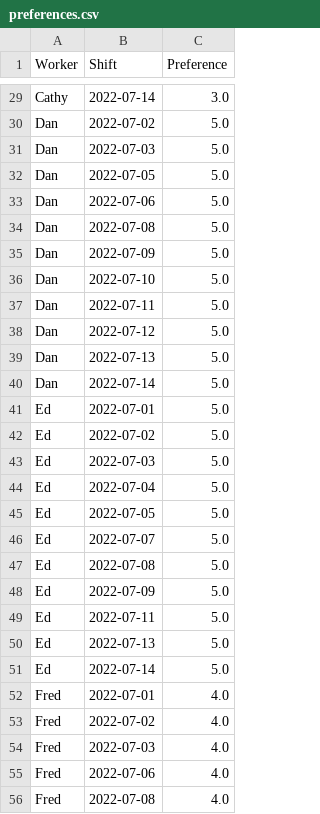
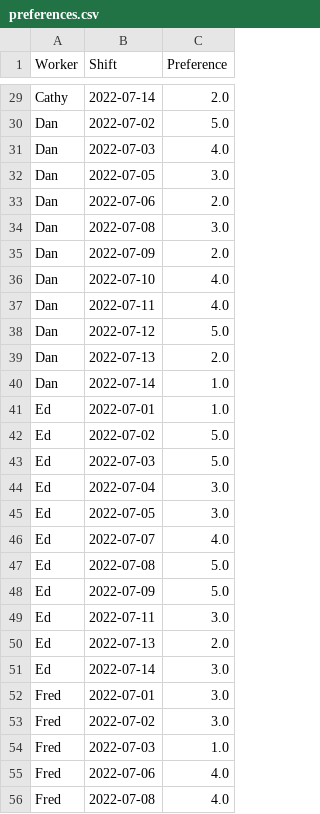
Before and after one commit to Gurobi/gurobi-optimods, a CSV file: src/gurobi_optimods/data/workforce/preferences.csv, drawn as a sheet; only a part is shown, gaps mark what is left out; the diff covers the shown part only; the diff names each change by its address in the sheet, - before the commit and + after, or states it on an @@ line.

```diff
--- a/src/gurobi_optimods/data/workforce/preferences.csv
+++ b/src/gurobi_optimods/data/workforce/preferences.csv
-C29 (Preference): 3.0
+C29 (Preference): 2.0
-C31 (Preference): 5.0
+C31 (Preference): 4.0
-C32 (Preference): 5.0
+C32 (Preference): 3.0
-C33 (Preference): 5.0
+C33 (Preference): 2.0
-C34 (Preference): 5.0
+C34 (Preference): 3.0
-C35 (Preference): 5.0
+C35 (Preference): 2.0
-C36:C37 (Preference): 5.0
+C36:C37 (Preference): 4.0
-C39 (Preference): 5.0
+C39 (Preference): 2.0
-C40:C41 (Preference): 5.0
+C40:C41 (Preference): 1.0
-C44:C45 (Preference): 5.0
+C44:C45 (Preference): 3.0
-C46 (Preference): 5.0
+C46 (Preference): 4.0
-C49 (Preference): 5.0
+C49 (Preference): 3.0
-C50 (Preference): 5.0
+C50 (Preference): 2.0
-C51 (Preference): 5.0
+C51 (Preference): 3.0
-C52:C53 (Preference): 4.0
+C52:C53 (Preference): 3.0
-C54 (Preference): 4.0
+C54 (Preference): 1.0
```
Also changed, not shown: 35 edited cells elsewhere in this file, 4 other files.
